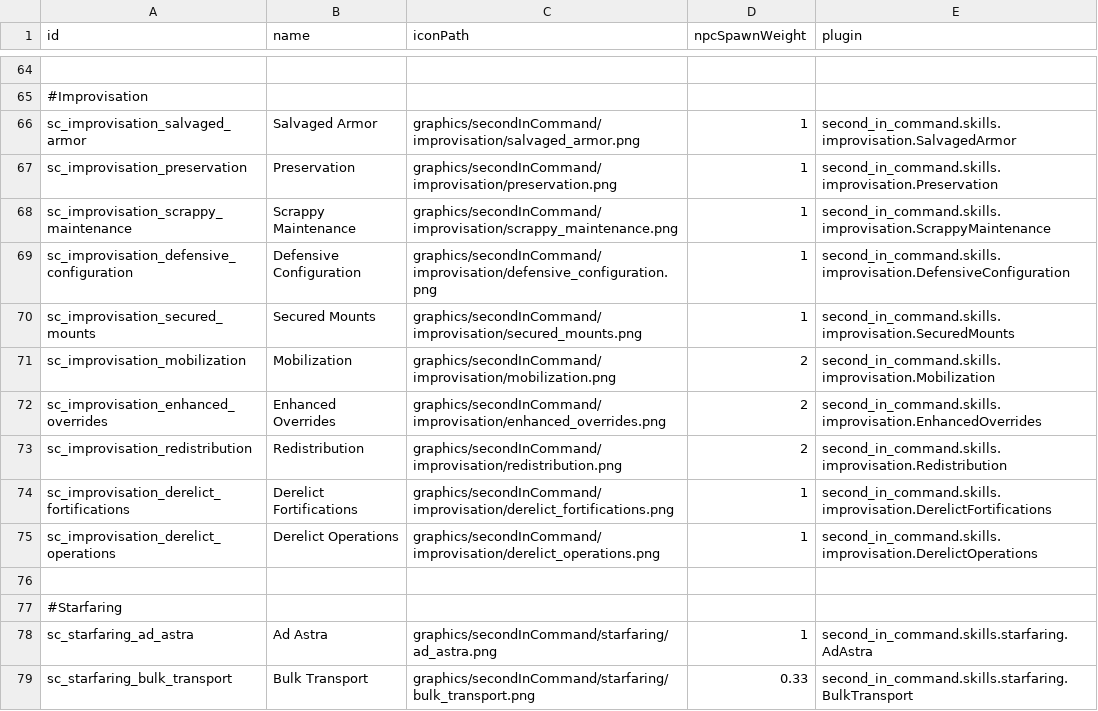
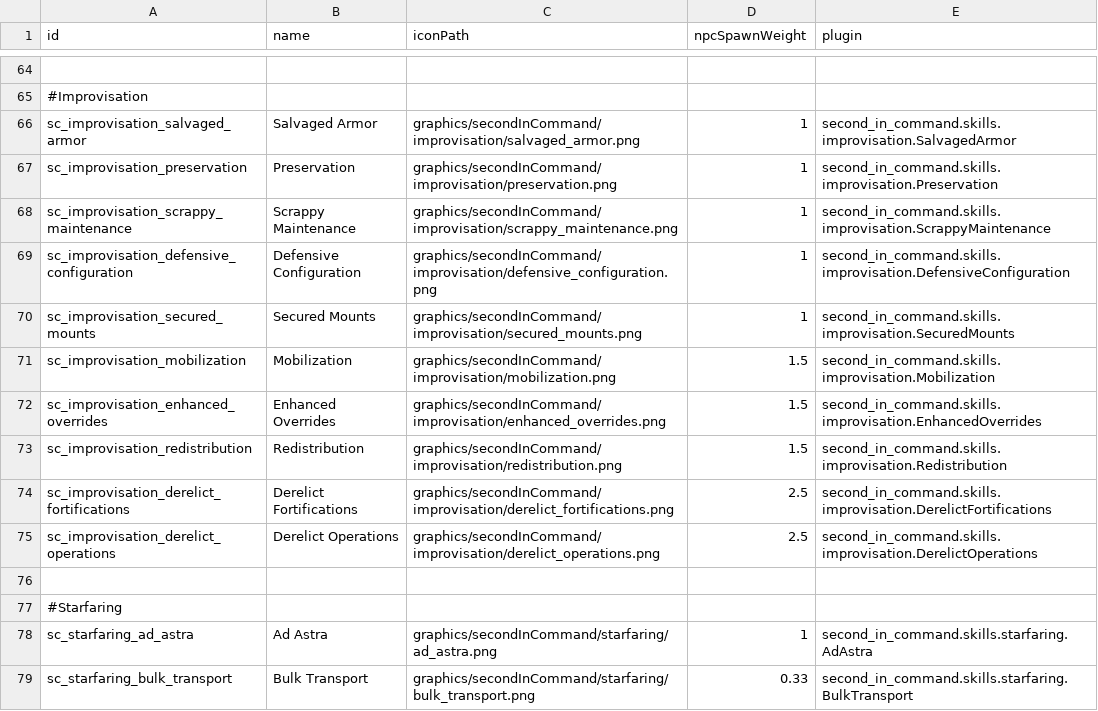
Before and after one commit to Lukas22041/SecondInCommand, a CSV file: data/config/secondInCommand/SCSkills.csv, drawn as a sheet; only a part is shown, gaps mark what is left out.

```diff
--- a/data/config/secondInCommand/SCSkills.csv
+++ b/data/config/secondInCommand/SCSkills.csv
@@ -70,7 +70,7 @@ sc_improvisation_defensive_configuration,Defensive Configuration,graphics/second
 sc_improvisation_secured_mounts,Secured Mounts,graphics/secondInCommand/improvisation/secured_mounts.png,1,second_in_command.skills.improvisation.SecuredMounts
-sc_improvisation_mobilization,Mobilization,graphics/secondInCommand/improvisation/mobilization.png,2,second_in_command.skills.improvisation.Mobilization
-sc_improvisation_enhanced_overrides,Enhanced Overrides,graphics/secondInCommand/improvisation/enhanced_overrides.png,2,second_in_command.skills.improvisation.EnhancedOverrides
-sc_improvisation_redistribution,Redistribution,graphics/secondInCommand/improvisation/redistribution.png,2,second_in_command.skills.improvisation.Redistribution
-sc_improvisation_derelict_fortifications,Derelict Fortifications,graphics/secondInCommand/improvisation/derelict_fortifications.png,1,second_in_command.skills.improvisation.DerelictFortifications
-sc_improvisation_derelict_operations,Derelict Operations,graphics/secondInCommand/improvisation/derelict_operations.png,1,second_in_command.skills.improvisation.DerelictOperations
+sc_improvisation_mobilization,Mobilization,graphics/secondInCommand/improvisation/mobilization.png,1.5,second_in_command.skills.improvisation.Mobilization
+sc_improvisation_enhanced_overrides,Enhanced Overrides,graphics/secondInCommand/improvisation/enhanced_overrides.png,1.5,second_in_command.skills.improvisation.EnhancedOverrides
+sc_improvisation_redistribution,Redistribution,graphics/secondInCommand/improvisation/redistribution.png,1.5,second_in_command.skills.improvisation.Redistribution
+sc_improvisation_derelict_fortifications,Derelict Fortifications,graphics/secondInCommand/improvisation/derelict_fortifications.png,2.5,second_in_command.skills.improvisation.DerelictFortifications
+sc_improvisation_derelict_operations,Derelict Operations,graphics/secondInCommand/improvisation/derelict_operations.png,2.5,second_in_command.skills.improvisation.DerelictOperations
 ,,,,
```
Also changed, not shown: data/characters/skills/skill_data.csv, data/config/LunaSettings.csv, 24 other files.
